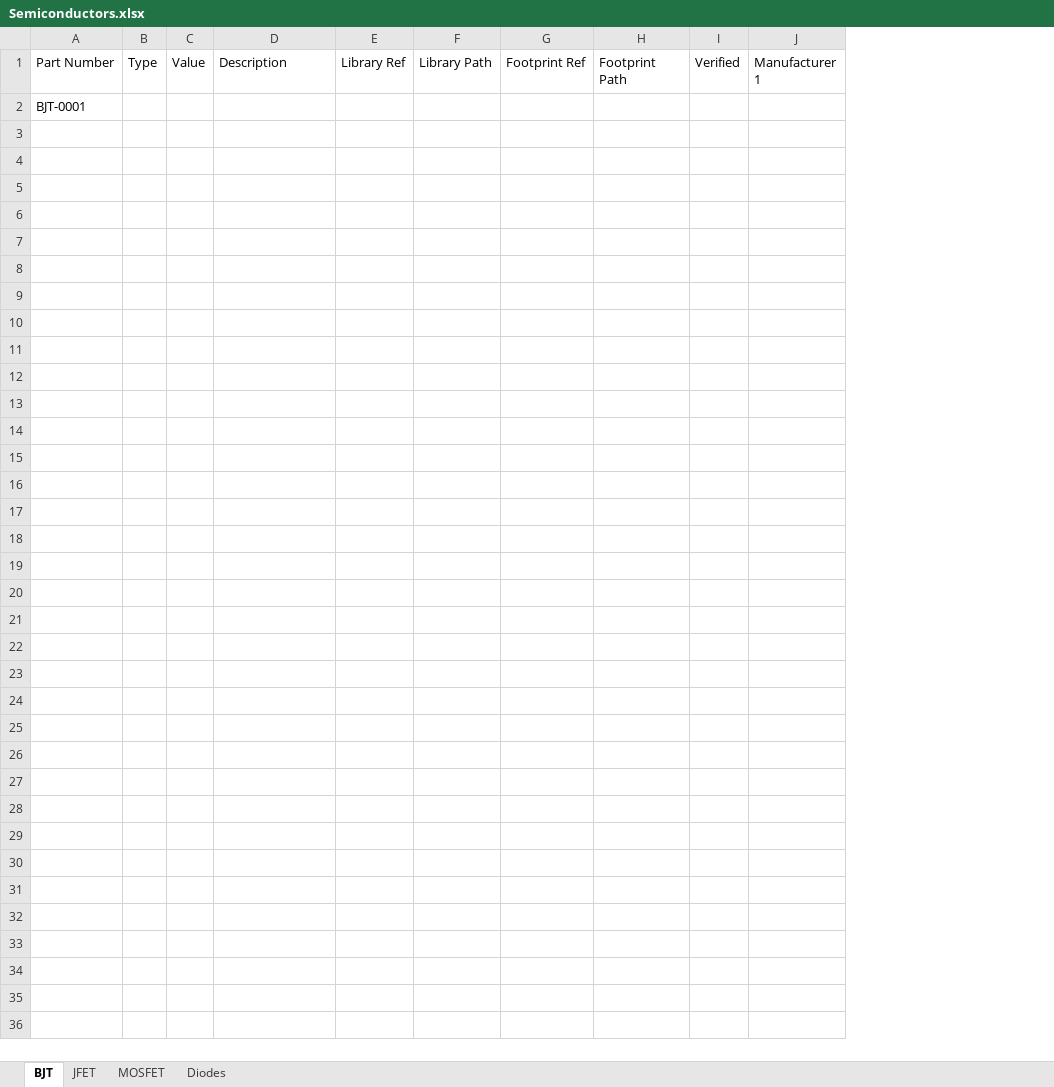
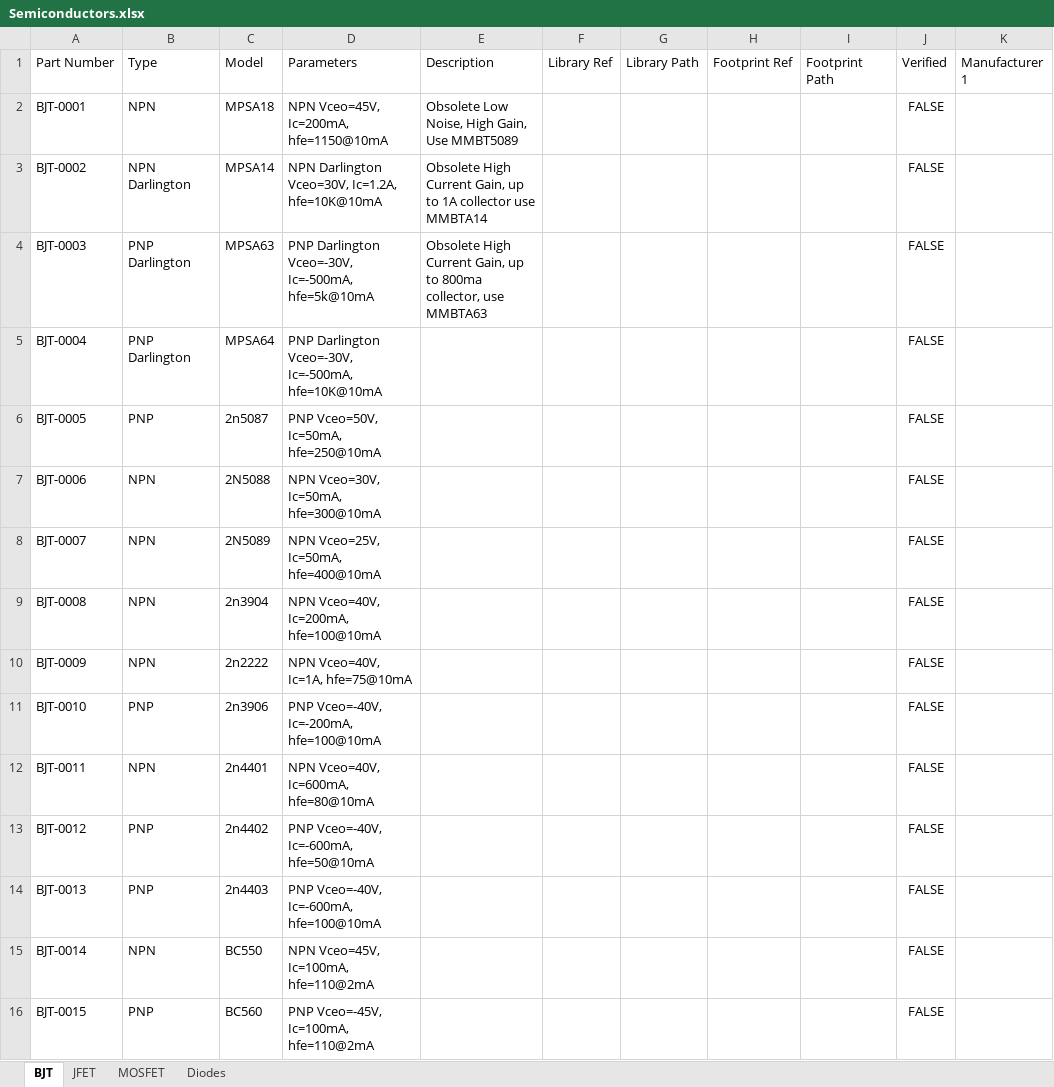
Before and after one commit to soundslikesterling/libraries, an Excel workbook: Data/Semiconductors.xlsx, sheet BJT, drawn as a sheet; only a part is shown; values as stored, in another font and other column widths than the file's, no borders; removed rows and columns are numbered as before the commit, all else as after; rows hold the shown columns only; the diff names each change by its address in the sheet, - before the commit and + after, or states it on an @@ line.

Commit message:
Updated lines in semis

```diff
--- a/Data/Semiconductors.xlsx (sheet BJT)
+++ b/Data/Semiconductors.xlsx (sheet BJT)
-column B, row 1: Type
-column C, row 1: Value
+column B, rows 1-2: Type | NPN
+column C, rows 1-2: Model | MPSA18
+column D, rows 1-2: Parameters | NPN Vceo=45V, Ic=200mA, hfe=1150@10mA
-column I, row 1: Verified
+column J, rows 1-2: Verified | FALSE
-E2: (empty)
+E2: Obsolete Low Noise, High Gain, Use MMBT5089
+row 3: BJT-0002 | NPN Darlington | MPSA14 | NPN Darlington Vceo=30V, Ic=1.2A, hfe=10K@10mA | Obsolete High Current Gain, up to 1A collector use MMBTA14 |  |  |  |  | FALSE
+row 4: BJT-0003 | PNP Darlington | MPSA63 | PNP Darlington Vceo=-30V, Ic=-500mA, hfe=5k@10mA | Obsolete High Current Gain, up to 800ma collector, use MMBTA63 |  |  |  |  | FALSE
+row 5: BJT-0004 | PNP Darlington | MPSA64 | PNP Darlington Vceo=-30V, Ic=-500mA, hfe=10K@10mA |  |  |  |  |  | FALSE
+row 6: BJT-0005 | PNP | 2n5087 | PNP Vceo=50V, Ic=50mA, hfe=250@10mA |  |  |  |  |  | FALSE
+row 7: BJT-0006 | NPN | 2N5088 | NPN Vceo=30V, Ic=50mA, hfe=300@10mA |  |  |  |  |  | FALSE
+row 8: BJT-0007 | NPN | 2N5089 | NPN Vceo=25V, Ic=50mA, hfe=400@10mA |  |  |  |  |  | FALSE
+row 9: BJT-0008 | NPN | 2n3904 | NPN Vceo=40V, Ic=200mA, hfe=100@10mA |  |  |  |  |  | FALSE
+row 10: BJT-0009 | NPN | 2n2222 | NPN Vceo=40V, Ic=1A, hfe=75@10mA |  |  |  |  |  | FALSE
+row 11: BJT-0010 | PNP | 2n3906 | PNP Vceo=-40V, Ic=-200mA, hfe=100@10mA |  |  |  |  |  | FALSE
+row 12: BJT-0011 | NPN | 2n4401 | NPN Vceo=40V, Ic=600mA, hfe=80@10mA |  |  |  |  |  | FALSE
+row 13: BJT-0012 | PNP | 2n4402 | PNP Vceo=-40V, Ic=-600mA, hfe=50@10mA |  |  |  |  |  | FALSE
+row 14: BJT-0013 | PNP | 2n4403 | PNP Vceo=-40V, Ic=-600mA, hfe=100@10mA |  |  |  |  |  | FALSE
+row 15: BJT-0014 | NPN | BC550 | NPN Vceo=45V, Ic=100mA, hfe=110@2mA |  |  |  |  |  | FALSE
+row 16: BJT-0015 | PNP | BC560 | PNP Vceo=-45V, Ic=100mA, hfe=110@2mA |  |  |  |  |  | FALSE
```
Also changed, not shown: sheet JFET, sheet Diodes, sheet MOSFET.
